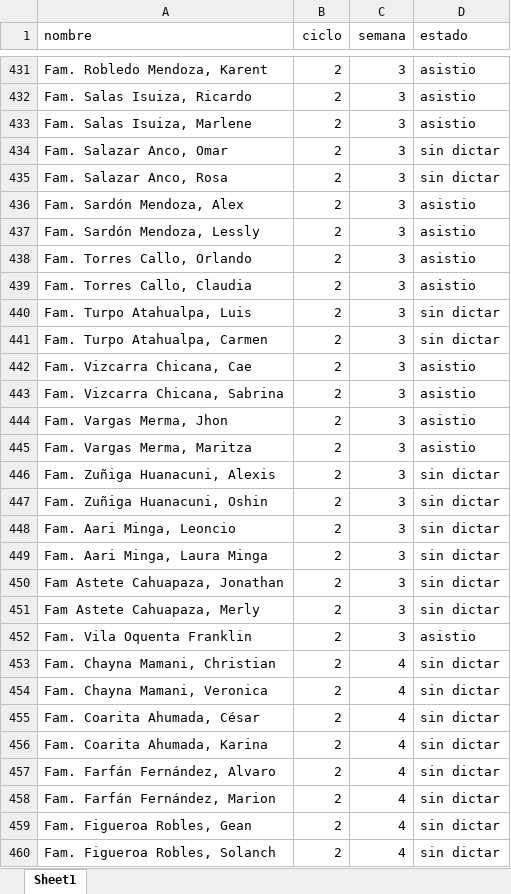
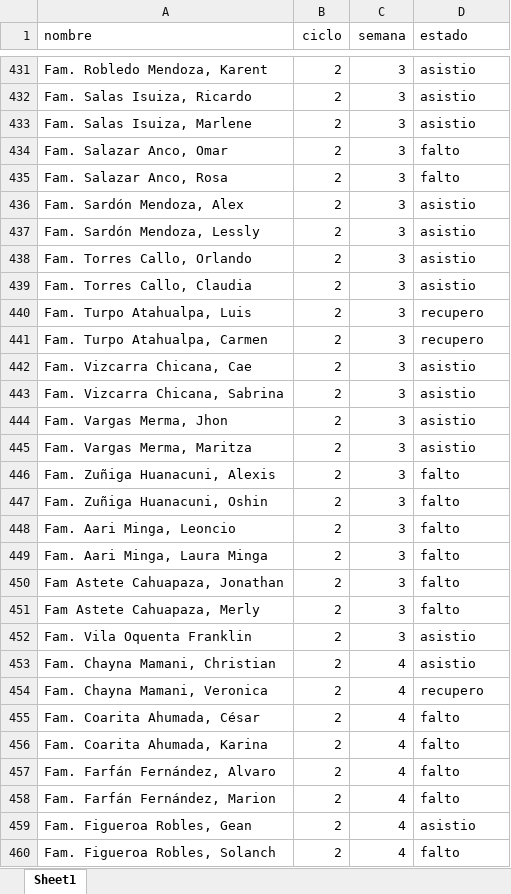
Before and after one commit to HeberthDCM/Asistencia, an Excel workbook: DATA/Asistencias.xlsx, sheet Sheet1, drawn as a sheet; only a part is shown, gaps mark what is left out; values as stored, in another font and other column widths than the file's, no borders; table styles not drawn; the diff covers the shown part only; the diff names each change by its address in the sheet, - before the commit and + after, or states it on an @@ line.

Commit message:
4 semana del 2 ciclo

```diff
--- a/DATA/Asistencias.xlsx (sheet Sheet1)
+++ b/DATA/Asistencias.xlsx (sheet Sheet1)
-D434:D435 (estado): sin dictar
+D434:D435 (estado): falto
-D440:D441 (estado): sin dictar
+D440:D441 (estado): recupero
-D446:D451 (estado): sin dictar
+D446:D451 (estado): falto
-D453 (estado): sin dictar
+D453 (estado): asistio
-D454 (estado): sin dictar
+D454 (estado): recupero
-D455:D458 (estado): sin dictar
+D455:D458 (estado): falto
-D459 (estado): sin dictar
+D459 (estado): asistio
-D460 (estado): sin dictar
+D460 (estado): falto
```
Also changed, not shown: 100 edited cells elsewhere in this sheet.
